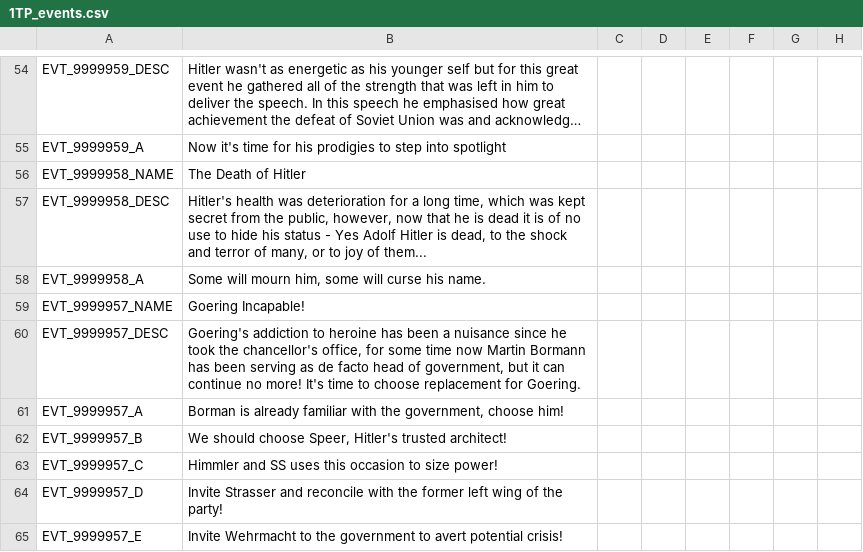
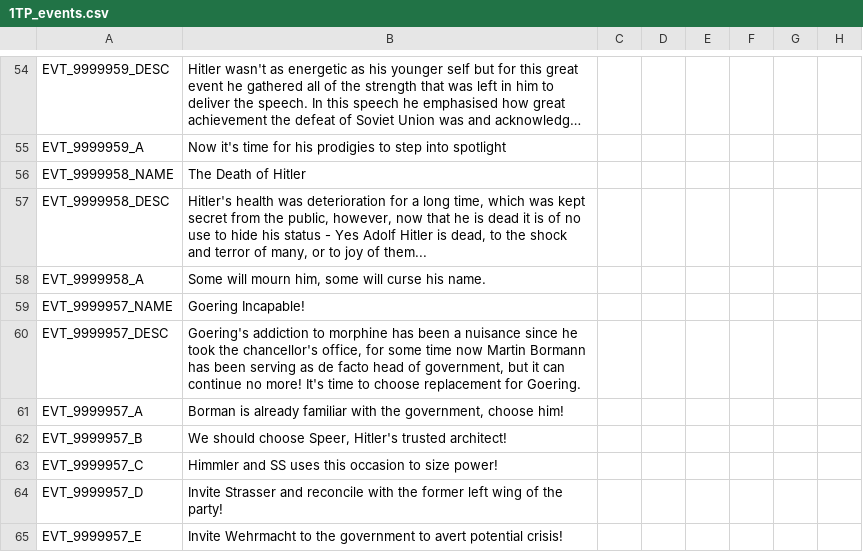
Before and after one commit to Mitusonator/Teufelspakt, a CSV file: Teufelspakt/localisation/1TP_events.csv, drawn as a sheet; only a part is shown, gaps mark what is left out; long unchanged cells end in …; the diff names each change by its address in the sheet, - before the commit and + after, or states it on an @@ line.

Commit message:
It was morphine not heroine...
I don't know what I was thinking when writing that

```diff
--- a/Teufelspakt/localisation/1TP_events.csv
+++ b/Teufelspakt/localisation/1TP_events.csv
-B60: …addiction to heroine has been…
+B60: …addiction to morphine has been…
```
